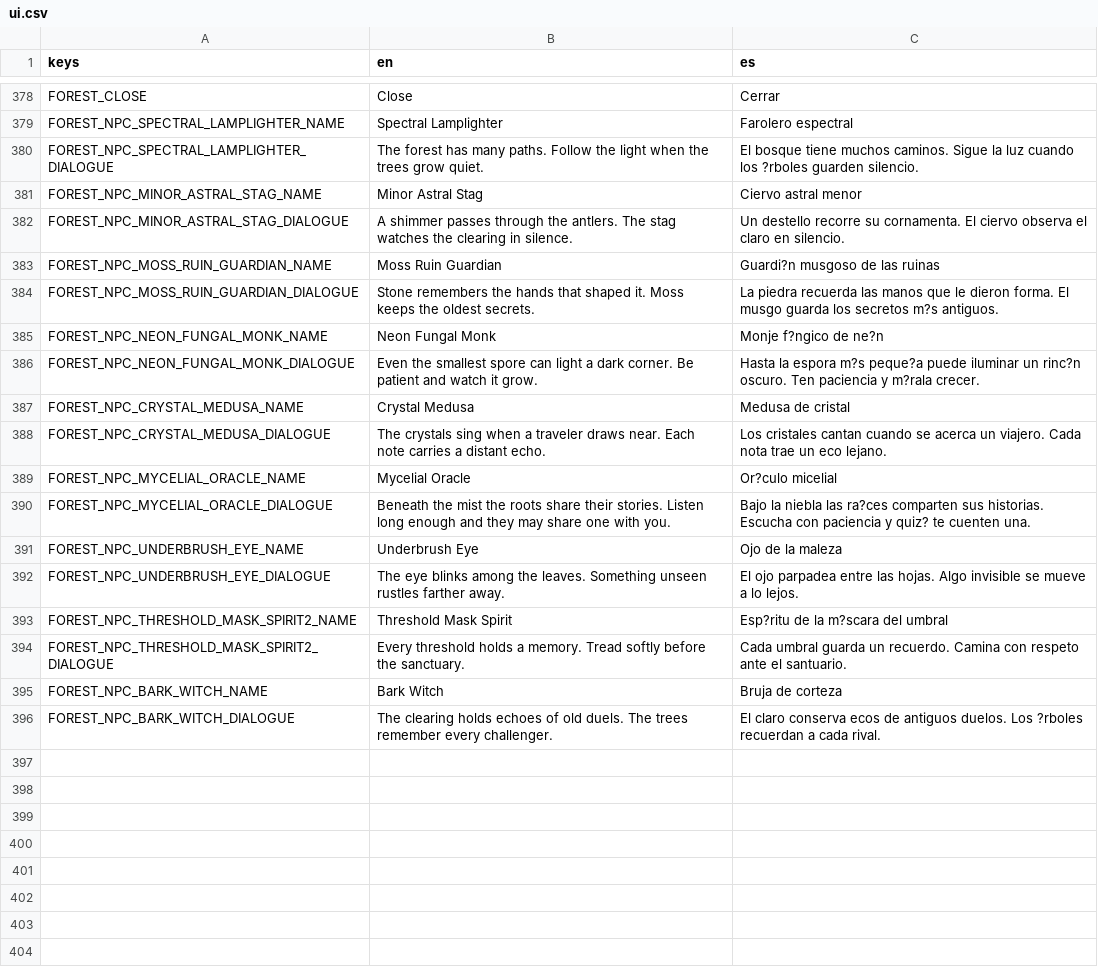
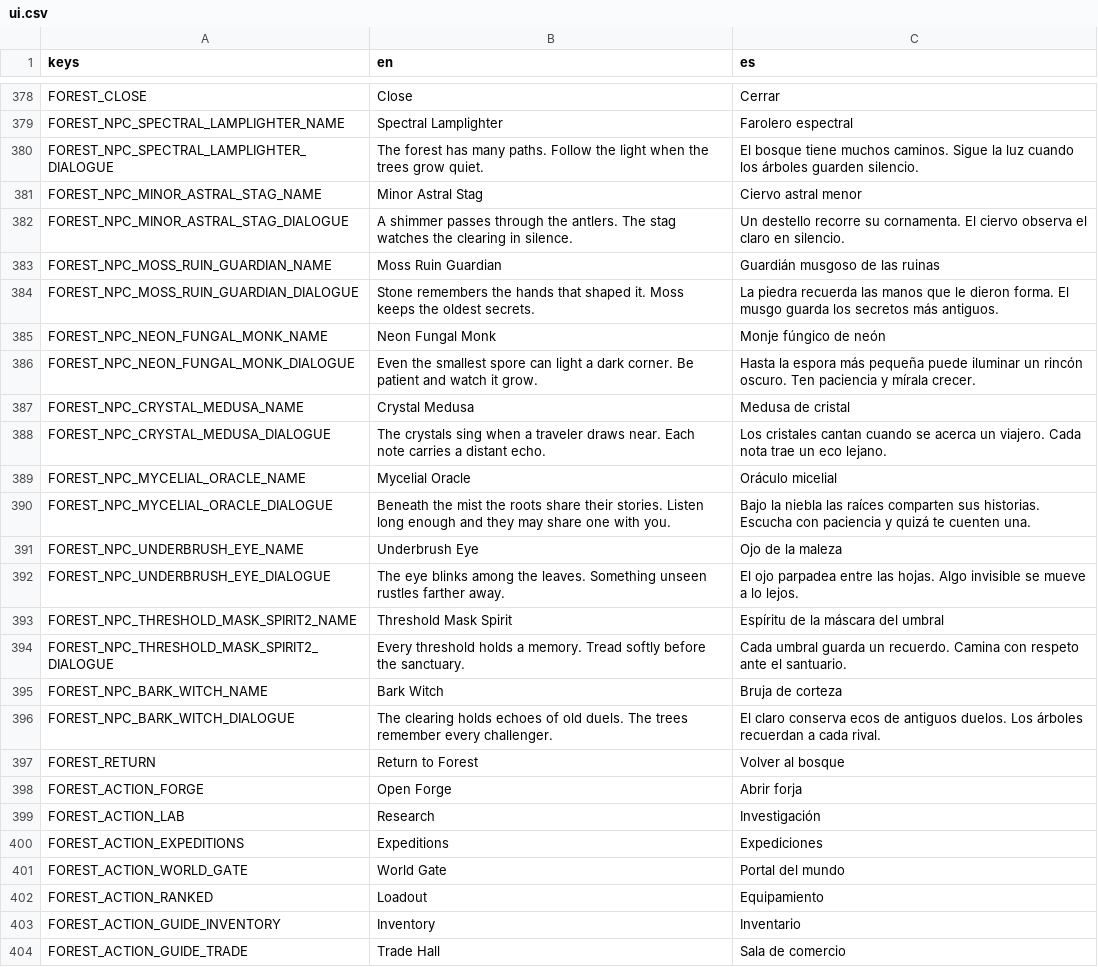
Before and after one commit to habby2727/EntityWars, a CSV file: i18n/ui.csv, drawn as a sheet; only a part is shown, gaps mark what is left out.

```diff
--- a/i18n/ui.csv
+++ b/i18n/ui.csv
@@ -379,18 +379,26 @@ FOREST_CLOSE,Close,Cerrar
 FOREST_NPC_SPECTRAL_LAMPLIGHTER_NAME,Spectral Lamplighter,Farolero espectral
-FOREST_NPC_SPECTRAL_LAMPLIGHTER_DIALOGUE,The forest has many paths. Follow the light when the trees grow quiet.,El bosque tiene muchos caminos. Sigue la luz cuando los ?rboles guarden silencio.
+FOREST_NPC_SPECTRAL_LAMPLIGHTER_DIALOGUE,The forest has many paths. Follow the light when the trees grow quiet.,El bosque tiene muchos caminos. Sigue la luz cuando los árboles guarden silencio.
 FOREST_NPC_MINOR_ASTRAL_STAG_NAME,Minor Astral Stag,Ciervo astral menor
 FOREST_NPC_MINOR_ASTRAL_STAG_DIALOGUE,A shimmer passes through the antlers. The stag watches the clearing in silence.,Un destello recorre su cornamenta. El ciervo observa el claro en silencio.
-FOREST_NPC_MOSS_RUIN_GUARDIAN_NAME,Moss Ruin Guardian,Guardi?n musgoso de las ruinas
-FOREST_NPC_MOSS_RUIN_GUARDIAN_DIALOGUE,Stone remembers the hands that shaped it. Moss keeps the oldest secrets.,La piedra recuerda las manos que le dieron forma. El musgo guarda los secretos m?s antiguos.
-FOREST_NPC_NEON_FUNGAL_MONK_NAME,Neon Fungal Monk,Monje f?ngico de ne?n
-FOREST_NPC_NEON_FUNGAL_MONK_DIALOGUE,Even the smallest spore can light a dark corner. Be patient and watch it grow.,Hasta la espora m?s peque?a puede iluminar un rinc?n oscuro. Ten paciencia y m?rala crecer.
+FOREST_NPC_MOSS_RUIN_GUARDIAN_NAME,Moss Ruin Guardian,Guardián musgoso de las ruinas
+FOREST_NPC_MOSS_RUIN_GUARDIAN_DIALOGUE,Stone remembers the hands that shaped it. Moss keeps the oldest secrets.,La piedra recuerda las manos que le dieron forma. El musgo guarda los secretos más antiguos.
+FOREST_NPC_NEON_FUNGAL_MONK_NAME,Neon Fungal Monk,Monje fúngico de neón
+FOREST_NPC_NEON_FUNGAL_MONK_DIALOGUE,Even the smallest spore can light a dark corner. Be patient and watch it grow.,Hasta la espora más pequeña puede iluminar un rincón oscuro. Ten paciencia y mírala crecer.
 FOREST_NPC_CRYSTAL_MEDUSA_NAME,Crystal Medusa,Medusa de cristal
 FOREST_NPC_CRYSTAL_MEDUSA_DIALOGUE,The crystals sing when a traveler draws near. Each note carries a distant echo.,Los cristales cantan cuando se acerca un viajero. Cada nota trae un eco lejano.
-FOREST_NPC_MYCELIAL_ORACLE_NAME,Mycelial Oracle,Or?culo micelial
-FOREST_NPC_MYCELIAL_ORACLE_DIALOGUE,Beneath the mist the roots share their stories. Listen long enough and they may share one with you.,Bajo la niebla las ra?ces comparten sus historias. Escucha con paciencia y quiz? te cuenten una.
+FOREST_NPC_MYCELIAL_ORACLE_NAME,Mycelial Oracle,Oráculo micelial
+FOREST_NPC_MYCELIAL_ORACLE_DIALOGUE,Beneath the mist the roots share their stories. Listen long enough and they may share one with you.,Bajo la niebla las raíces comparten sus historias. Escucha con paciencia y quizá te cuenten una.
 FOREST_NPC_UNDERBRUSH_EYE_NAME,Underbrush Eye,Ojo de la maleza
 FOREST_NPC_UNDERBRUSH_EYE_DIALOGUE,The eye blinks among the leaves. Something unseen rustles farther away.,El ojo parpadea entre las hojas. Algo invisible se mueve a lo lejos.
-FOREST_NPC_THRESHOLD_MASK_SPIRIT2_NAME,Threshold Mask Spirit,Esp?ritu de la m?scara del umbral
+FOREST_NPC_THRESHOLD_MASK_SPIRIT2_NAME,Threshold Mask Spirit,Espíritu de la máscara del umbral
 FOREST_NPC_THRESHOLD_MASK_SPIRIT2_DIALOGUE,Every threshold holds a memory. Tread softly before the sanctuary.,Cada umbral guarda un recuerdo. Camina con respeto ante el santuario.
 FOREST_NPC_BARK_WITCH_NAME,Bark Witch,Bruja de corteza
-FOREST_NPC_BARK_WITCH_DIALOGUE,The clearing holds echoes of old duels. The trees remember every challenger.,El claro conserva ecos de antiguos duelos. Los ?rboles recuerdan a cada rival.
+FOREST_NPC_BARK_WITCH_DIALOGUE,The clearing holds echoes of old duels. The trees remember every challenger.,El claro conserva ecos de antiguos duelos. Los árboles recuerdan a cada rival.
+FOREST_RETURN,Return to Forest,Volver al bosque
+FOREST_ACTION_FORGE,Open Forge,Abrir forja
+FOREST_ACTION_LAB,Research,Investigación
+FOREST_ACTION_EXPEDITIONS,Expeditions,Expediciones
+FOREST_ACTION_WORLD_GATE,World Gate,Portal del mundo
+FOREST_ACTION_RANKED,Loadout,Equipamiento
+FOREST_ACTION_GUIDE_INVENTORY,Inventory,Inventario
+FOREST_ACTION_GUIDE_TRADE,Trade Hall,Sala de comercio
```
Also changed, not shown: 13 other files.
